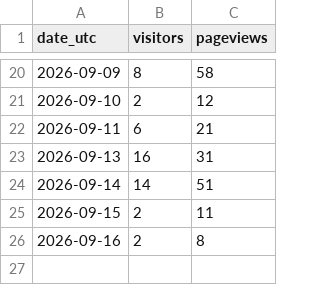
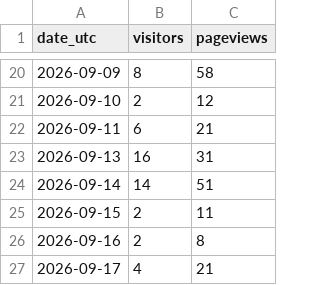
Before and after one commit to noobiedeviedoo/web-metrics-vercel, a CSV file: daily_totals.csv, drawn as a sheet; only a part is shown, gaps mark what is left out; the diff names each change by its address in the sheet, - before the commit and + after, or states it on an @@ line.

```diff
--- a/daily_totals.csv
+++ b/daily_totals.csv
+row 27: 2026-09-17 | 4 | 21
```
Also changed, not shown: daily_breakdown.csv.
